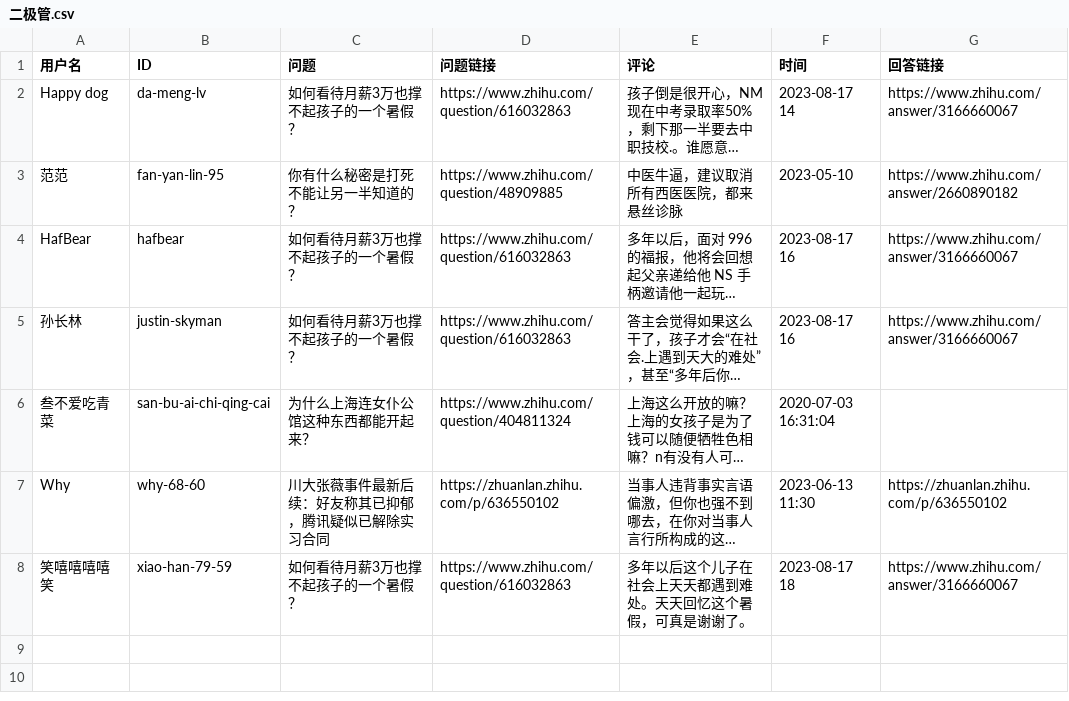
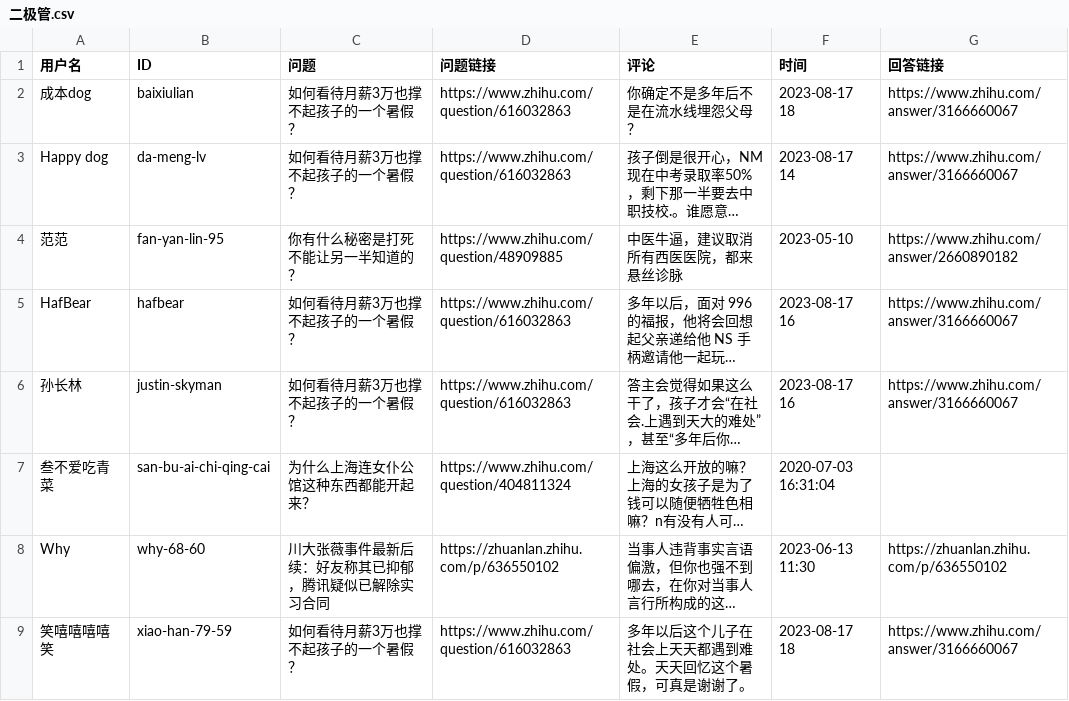
Before and after one commit to blacklisting/zhihu, a CSV file: 二极管.csv, drawn as a sheet; long unchanged cells end in …; the diff names each change by its address in the sheet, - before the commit and + after, or states it on an @@ line.

Commit message:
Update with a comment just seen.

```diff
--- a/二极管.csv
+++ b/二极管.csv
+row 2: 成本dog | baixiulian | 如何看待月薪3万也撑不起孩子的一个暑假？ | https://www.zhihu.com/question/616032863 | 你确定不是多年后不是在流水线埋怨父母？ | 2023-08-17 18 | https://www.zhihu.com/answer/3166660067
```
